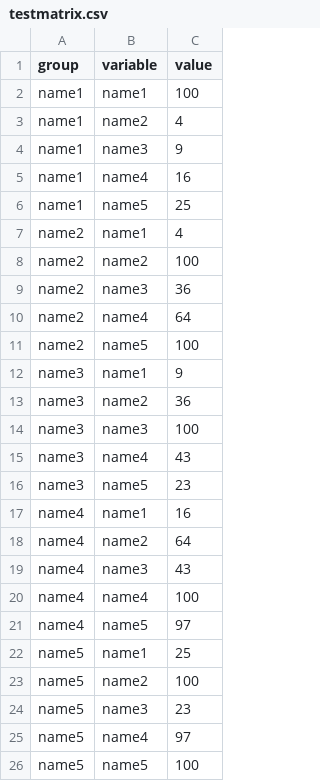
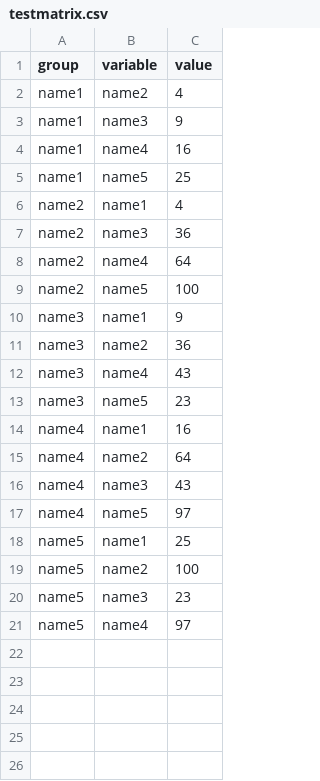
Before and after one commit to FISH-HAT/Matrix-Display, a CSV file: files/testmatrix.csv (was testmatrix.csv), drawn as a sheet.

```diff
--- a/testmatrix.csv
+++ b/files/testmatrix.csv
@@ -1,3 +1,2 @@
 group,variable,value
-name1,name1,100
 name1,name2,4
@@ -7,3 +6,2 @@ name1,name5,25
 name2,name1,4
-name2,name2,100
 name2,name3,36
@@ -13,3 +11,2 @@ name3,name1,9
 name3,name2,36
-name3,name3,100
 name3,name4,43
@@ -19,3 +16,2 @@ name4,name2,64
 name4,name3,43
-name4,name4,100
 name4,name5,97
@@ -25,2 +21 @@ name5,name3,23
 name5,name4,97
-name5,name5,100
```
Also changed, not shown: 2 other files.
